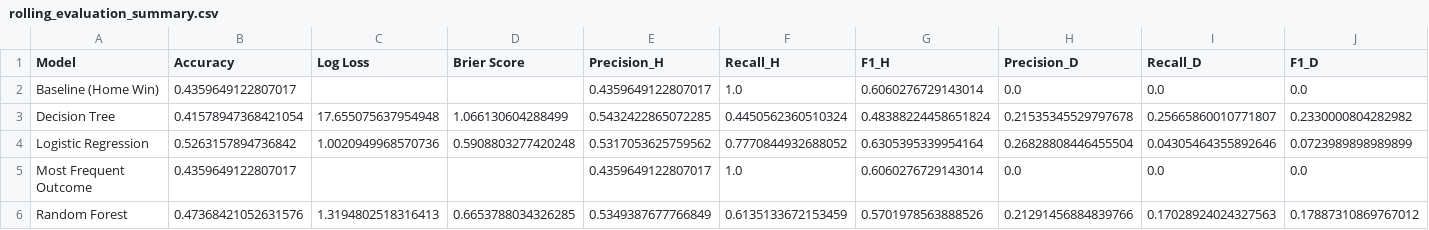
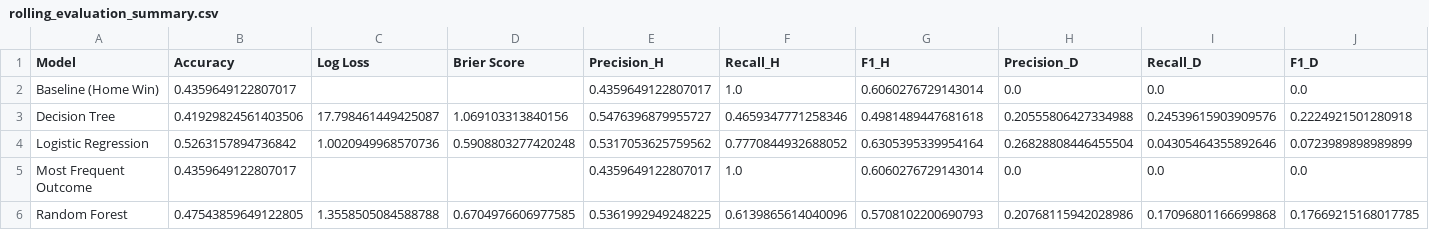
Before and after one commit to NicHarney/Dissertation-Project, a CSV file: Phase 1/data/processed/rolling_evaluation_summary.csv, drawn as a sheet; only a part is shown; the diff covers the shown part only; the diff names each change by its address in the sheet, - before the commit and + after, or states it on an @@ line.

```diff
--- a/Phase 1/data/processed/rolling_evaluation_summary.csv
+++ b/Phase 1/data/processed/rolling_evaluation_summary.csv
-B3 (Accuracy): 0.41578947368421054
+B3 (Accuracy): 0.41929824561403506
-C3 (Log Loss): 17.655075637954948
+C3 (Log Loss): 17.798461449425087
-D3 (Brier Score): 1.066130604288499
+D3 (Brier Score): 1.069103313840156
-E3 (Precision_H): 0.5432422865072285
+E3 (Precision_H): 0.5476396879955727
-F3 (Recall_H): 0.4450562360510324
+F3 (Recall_H): 0.4659347771258346
-G3 (F1_H): 0.48388224458651824
+G3 (F1_H): 0.4981489447681618
-H3 (Precision_D): 0.21535345529797678
+H3 (Precision_D): 0.20555806427334988
-I3 (Recall_D): 0.25665860010771807
+I3 (Recall_D): 0.24539615903909576
-J3 (F1_D): 0.2330000804282982
+J3 (F1_D): 0.2224921501280918
-B6 (Accuracy): 0.47368421052631576
+B6 (Accuracy): 0.47543859649122805
-C6 (Log Loss): 1.3194802518316413
+C6 (Log Loss): 1.3558505084588788
-D6 (Brier Score): 0.6653788034326285
+D6 (Brier Score): 0.6704976606977585
-E6 (Precision_H): 0.5349387677766849
+E6 (Precision_H): 0.5361992949248225
-F6 (Recall_H): 0.6135133672153459
+F6 (Recall_H): 0.6139865614040096
-G6 (F1_H): 0.5701978563888526
+G6 (F1_H): 0.5708102200690793
-H6 (Precision_D): 0.21291456884839766
+H6 (Precision_D): 0.20768115942028986
-I6 (Recall_D): 0.17028924024327563
+I6 (Recall_D): 0.17096801166699868
-J6 (F1_D): 0.17887310869767012
+J6 (F1_D): 0.17669215168017785
```
Also changed, not shown: 8 edited cells elsewhere in this file, Phase 1/data/processed/rolling_evaluation_results.csv, 2 other files.
